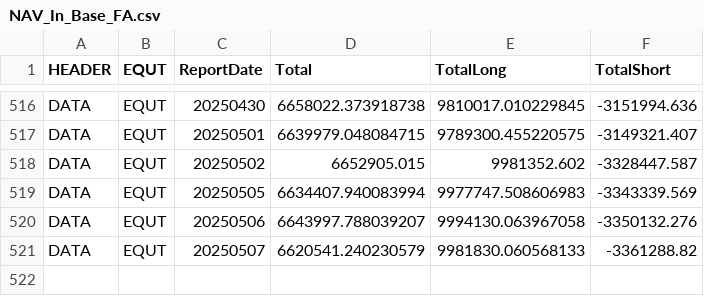
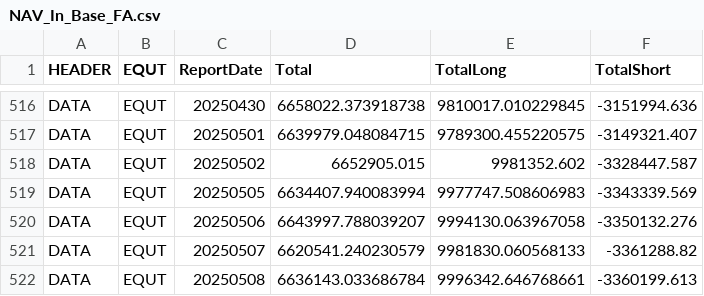
Before and after one commit to foscoa/Qcore, a CSV file: Q_Pareto_Transaction_History_DEV/Data/NAV_In_Base_FA.csv, drawn as a sheet; only a part is shown, gaps mark what is left out; the diff names each change by its address in the sheet, - before the commit and + after, or states it on an @@ line.

```diff
--- a/Q_Pareto_Transaction_History_DEV/Data/NAV_In_Base_FA.csv
+++ b/Q_Pareto_Transaction_History_DEV/Data/NAV_In_Base_FA.csv
+row 522: DATA | EQUT | 20250508 | 6636143.033686784 | 9996342.646768661 | -3360199.613
```
Also changed, not shown: Q_Pareto_Transaction_History_DEV/Data/aggregated_transaction_history.csv, Q_Pareto_Transaction_History_DEV/Data/corr_matrix.csv, 9 other files.
